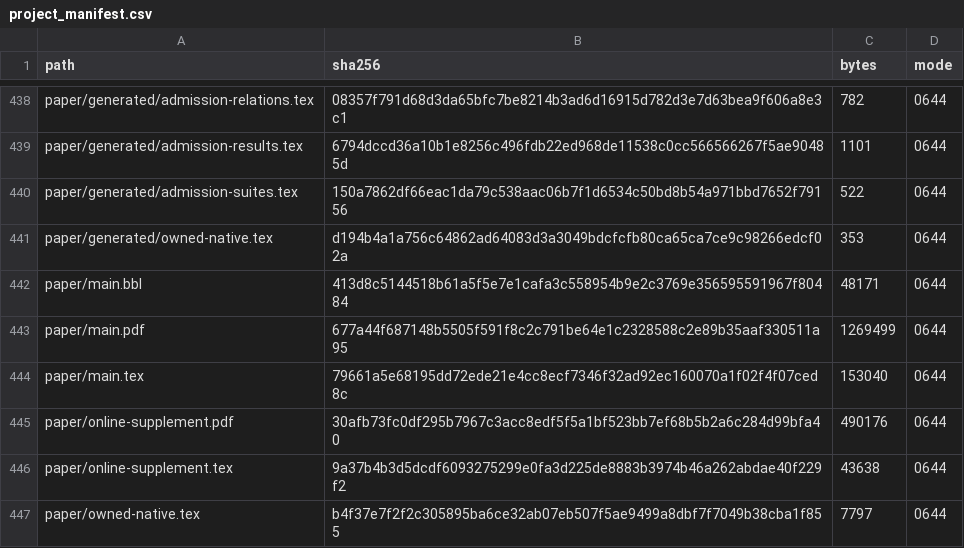
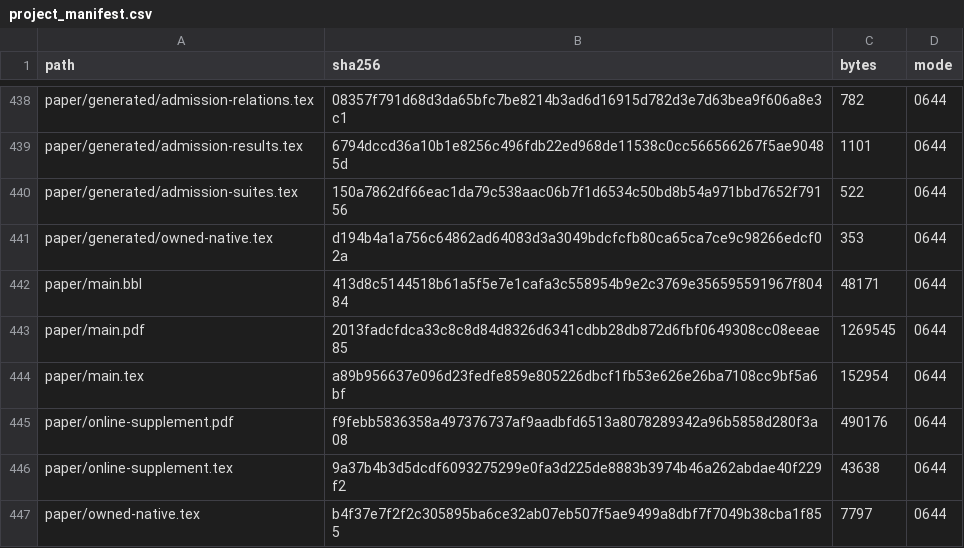
Before and after one commit to Haoyi-Zhang/ToolchainMark, a CSV file: audit/project_manifest.csv, drawn as a sheet; only a part is shown, gaps mark what is left out.

Commit message:
Refresh the manuscript consumer manifest after editorial and layout revisions

```diff
--- a/audit/project_manifest.csv
+++ b/audit/project_manifest.csv
@@ -442,5 +442,5 @@ paper/generated/owned-native.tex,d194b4a1a756c64862ad64083d3a3049bdcfcfb80ca65ca
 paper/main.bbl,413d8c5144518b61a5f5e7e1cafa3c558954b9e2c3769e356595591967f80484,48171,0644
-paper/main.pdf,677a44f687148b5505f591f8c2c791be64e1c2328588c2e89b35aaf330511a95,1269499,0644
-paper/main.tex,79661a5e68195dd72ede21e4cc8ecf7346f32ad92ec160070a1f02f4f07ced8c,153040,0644
-paper/online-supplement.pdf,30afb73fc0df295b7967c3acc8edf5f5a1bf523bb7ef68b5b2a6c284d99bfa40,490176,0644
+paper/main.pdf,2013fadcfdca33c8c8d84d8326d6341cdbb28db872d6fbf0649308cc08eeae85,1269545,0644
+paper/main.tex,a89b956637e096d23fedfe859e805226dbcf1fb53e626e26ba7108cc9bf5a6bf,152954,0644
+paper/online-supplement.pdf,f9febb5836358a497376737af9aadbfd6513a8078289342a96b5858d280f3a08,490176,0644
 paper/online-supplement.tex,9a37b4b3d5dcdf6093275299e0fa3d225de8883b3974b46a262abdae40f229f2,43638,0644
```
